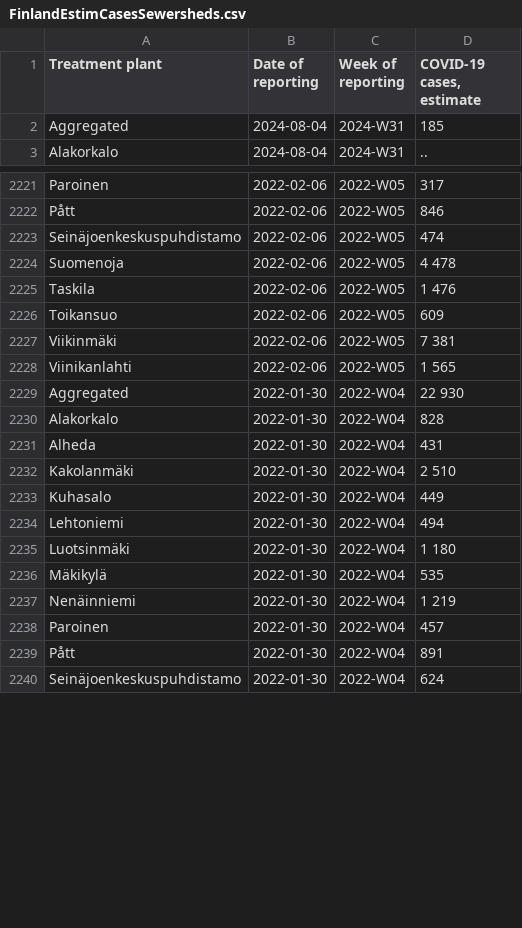
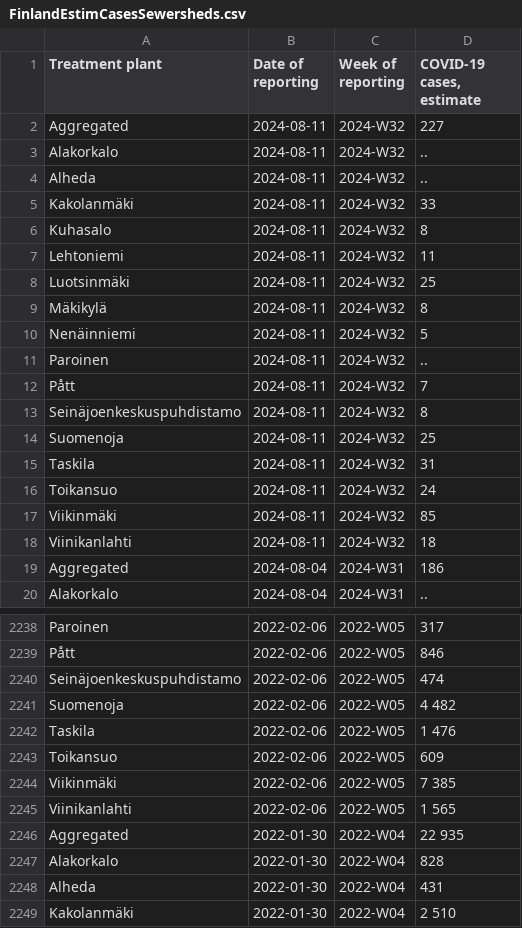
Before and after one commit to necsi/WHN-Wastewater-Data, a CSV file: data/Finland/FinlandEstimCasesSewersheds.csv, drawn as a sheet; only a part is shown, gaps mark what is left out; the shorter side is filled out with more unchanged rows; the diff covers the shown part only.

```diff
--- a/data/Finland/FinlandEstimCasesSewersheds.csv
+++ b/data/Finland/FinlandEstimCasesSewersheds.csv
@@ -1,3 +1,20 @@
 "Treatment plant","Date of reporting","Week of reporting","COVID-19 cases, estimate"
-"Aggregated","2024-08-04","2024-W31","185"
+"Aggregated","2024-08-11","2024-W32","227"
+"Alakorkalo","2024-08-11","2024-W32",".."
+"Alheda","2024-08-11","2024-W32",".."
+"Kakolanmäki","2024-08-11","2024-W32","33"
+"Kuhasalo","2024-08-11","2024-W32","8"
+"Lehtoniemi","2024-08-11","2024-W32","11"
+"Luotsinmäki","2024-08-11","2024-W32","25"
+"Mäkikylä","2024-08-11","2024-W32","8"
+"Nenäinniemi","2024-08-11","2024-W32","5"
+"Paroinen","2024-08-11","2024-W32",".."
+"Pått","2024-08-11","2024-W32","7"
+"Seinäjoenkeskuspuhdistamo","2024-08-11","2024-W32","8"
+"Suomenoja","2024-08-11","2024-W32","25"
+"Taskila","2024-08-11","2024-W32","31"
+"Toikansuo","2024-08-11","2024-W32","24"
+"Viikinmäki","2024-08-11","2024-W32","85"
+"Viinikanlahti","2024-08-11","2024-W32","18"
+"Aggregated","2024-08-04","2024-W31","186"
 "Alakorkalo","2024-08-04","2024-W31",".."
@@ -2223,8 +2240,8 @@
 "Seinäjoenkeskuspuhdistamo","2022-02-06","2022-W05","474"
-"Suomenoja","2022-02-06","2022-W05","4 478"
+"Suomenoja","2022-02-06","2022-W05","4 482"
 "Taskila","2022-02-06","2022-W05","1 476"
 "Toikansuo","2022-02-06","2022-W05","609"
-"Viikinmäki","2022-02-06","2022-W05","7 381"
+"Viikinmäki","2022-02-06","2022-W05","7 385"
 "Viinikanlahti","2022-02-06","2022-W05","1 565"
-"Aggregated","2022-01-30","2022-W04","22 930"
+"Aggregated","2022-01-30","2022-W04","22 935"
 "Alakorkalo","2022-01-30","2022-W04","828"
```
Also changed, not shown: 5 edited cells elsewhere in this file, data/Finland/fi_wastewater_data.csv.
